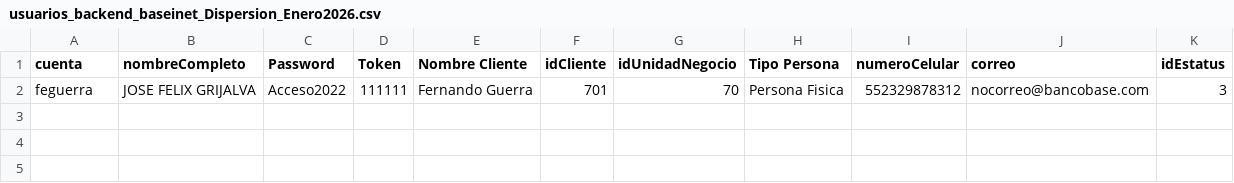
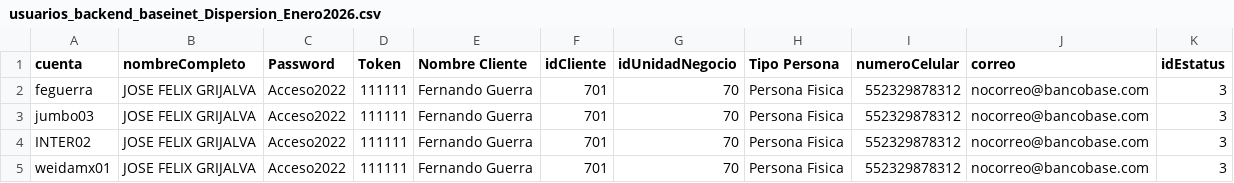
Before and after one commit to israelrizo/Scripts_Repo, a CSV file: data/usuarios_backend_baseinet_Dispersion_Enero2026.csv, drawn as a sheet.

Commit message:
Update usuarios_backend_baseinet_Dispersion_Enero2026.csv

```diff
--- a/data/usuarios_backend_baseinet_Dispersion_Enero2026.csv
+++ b/data/usuarios_backend_baseinet_Dispersion_Enero2026.csv
@@ -2 +2,4 @@ cuenta,nombreCompleto,Password,Token,Nombre Cliente,idCliente,idUnidadNegocio,Ti
 feguerra,JOSE FELIX GRIJALVA,Acceso2022,111111,Fernando Guerra,701,70,Persona Fisica,552329878312,nocorreo@bancobase.com,3
+jumbo03,JOSE FELIX GRIJALVA,Acceso2022,111111,Fernando Guerra,701,70,Persona Fisica,552329878312,nocorreo@bancobase.com,3
+INTER02,JOSE FELIX GRIJALVA,Acceso2022,111111,Fernando Guerra,701,70,Persona Fisica,552329878312,nocorreo@bancobase.com,3
+weidamx01,JOSE FELIX GRIJALVA,Acceso2022,111111,Fernando Guerra,701,70,Persona Fisica,552329878312,nocorreo@bancobase.com,3
```
